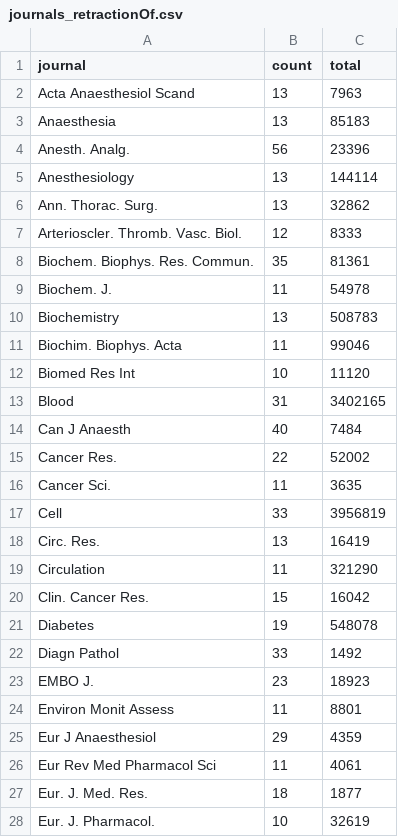
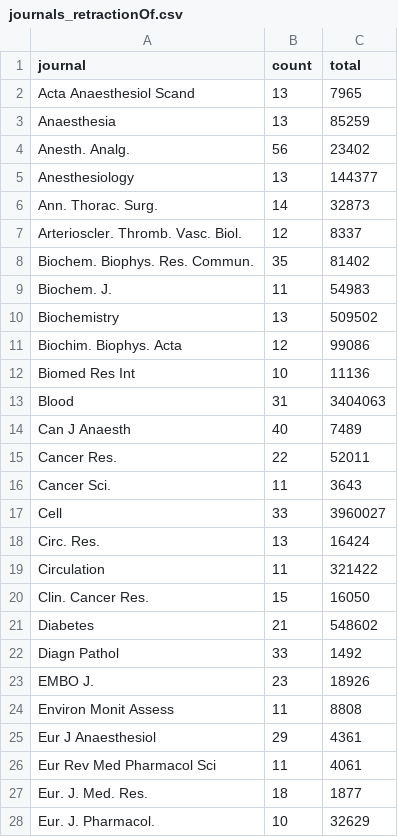
Before and after one commit to neilfws/PubMed, a CSV file: retractions/data/journals_retractionOf.csv, drawn as a sheet; only a part is shown; the diff covers the shown part only.

```diff
--- a/retractions/data/journals_retractionOf.csv
+++ b/retractions/data/journals_retractionOf.csv
@@ -1,28 +1,28 @@
 "journal","count","total"
-"Acta Anaesthesiol Scand",13,7963
-"Anaesthesia",13,85183
-"Anesth. Analg.",56,23396
-"Anesthesiology",13,144114
-"Ann. Thorac. Surg.",13,32862
-"Arterioscler. Thromb. Vasc. Biol.",12,8333
-"Biochem. Biophys. Res. Commun.",35,81361
-"Biochem. J.",11,54978
-"Biochemistry",13,508783
-"Biochim. Biophys. Acta",11,99046
-"Biomed Res Int",10,11120
-"Blood",31,3402165
-"Can J Anaesth",40,7484
-"Cancer Res.",22,52002
-"Cancer Sci.",11,3635
-"Cell",33,3956819
-"Circ. Res.",13,16419
-"Circulation",11,321290
-"Clin. Cancer Res.",15,16042
-"Diabetes",19,548078
+"Acta Anaesthesiol Scand",13,7965
+"Anaesthesia",13,85259
+"Anesth. Analg.",56,23402
+"Anesthesiology",13,144377
+"Ann. Thorac. Surg.",14,32873
+"Arterioscler. Thromb. Vasc. Biol.",12,8337
+"Biochem. Biophys. Res. Commun.",35,81402
+"Biochem. J.",11,54983
+"Biochemistry",13,509502
+"Biochim. Biophys. Acta",12,99086
+"Biomed Res Int",10,11136
+"Blood",31,3404063
+"Can J Anaesth",40,7489
+"Cancer Res.",22,52011
+"Cancer Sci.",11,3643
+"Cell",33,3960027
+"Circ. Res.",13,16424
+"Circulation",11,321422
+"Clin. Cancer Res.",15,16050
+"Diabetes",21,548602
 "Diagn Pathol",33,1492
-"EMBO J.",23,18923
-"Environ Monit Assess",11,8801
-"Eur J Anaesthesiol",29,4359
+"EMBO J.",23,18926
+"Environ Monit Assess",11,8808
+"Eur J Anaesthesiol",29,4361
 "Eur Rev Med Pharmacol Sci",11,4061
 "Eur. J. Med. Res.",18,1877
-"Eur. J. Pharmacol.",10,32619
+"Eur. J. Pharmacol.",10,32629
```
Also changed, not shown: 40 edited cells elsewhere in this file, retractions/data/journals_retracted.csv, retractions/data/years.csv, 2 other files.
